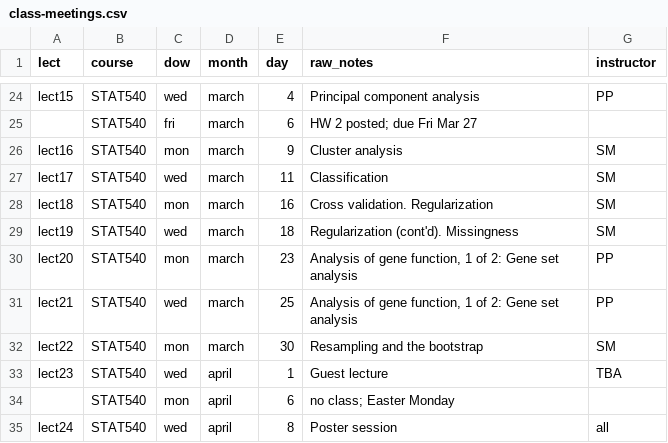
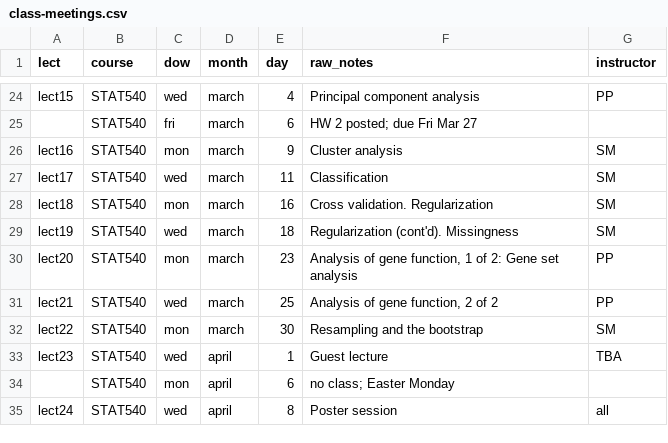
Before and after one commit to emmagraham/STAT540-UBC.github.io, a CSV file: course-admin/class-meetings.csv, drawn as a sheet; only a part is shown, gaps mark what is left out.

```diff
--- a/course-admin/class-meetings.csv
+++ b/course-admin/class-meetings.csv
@@ -30,3 +30,3 @@ lect19,STAT540,wed,march,18,Regularization (cont'd). Missingness,SM
 lect20,STAT540,mon,march,23,"Analysis of gene function, 1 of 2: Gene set analysis",PP
-lect21,STAT540,wed,march,25,"Analysis of gene function, 1 of 2: Gene set analysis",PP
+lect21,STAT540,wed,march,25,"Analysis of gene function, 2 of 2",PP
 lect22,STAT540,mon,march,30,Resampling and the bootstrap,SM
```
Also changed, not shown: 2 other files.
